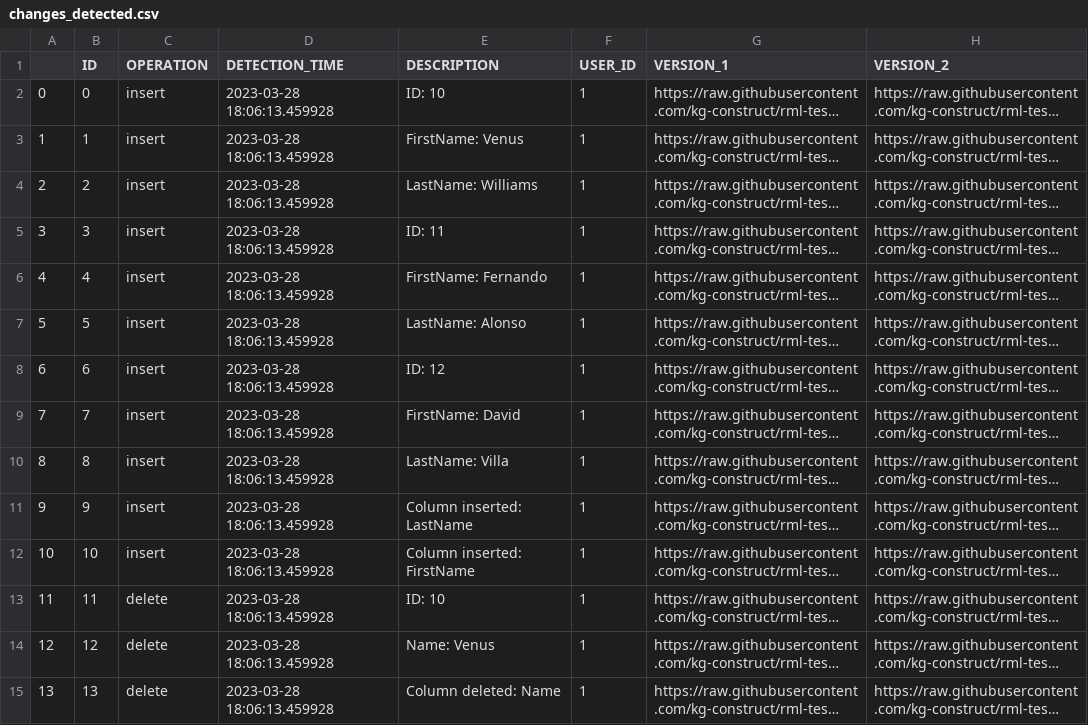
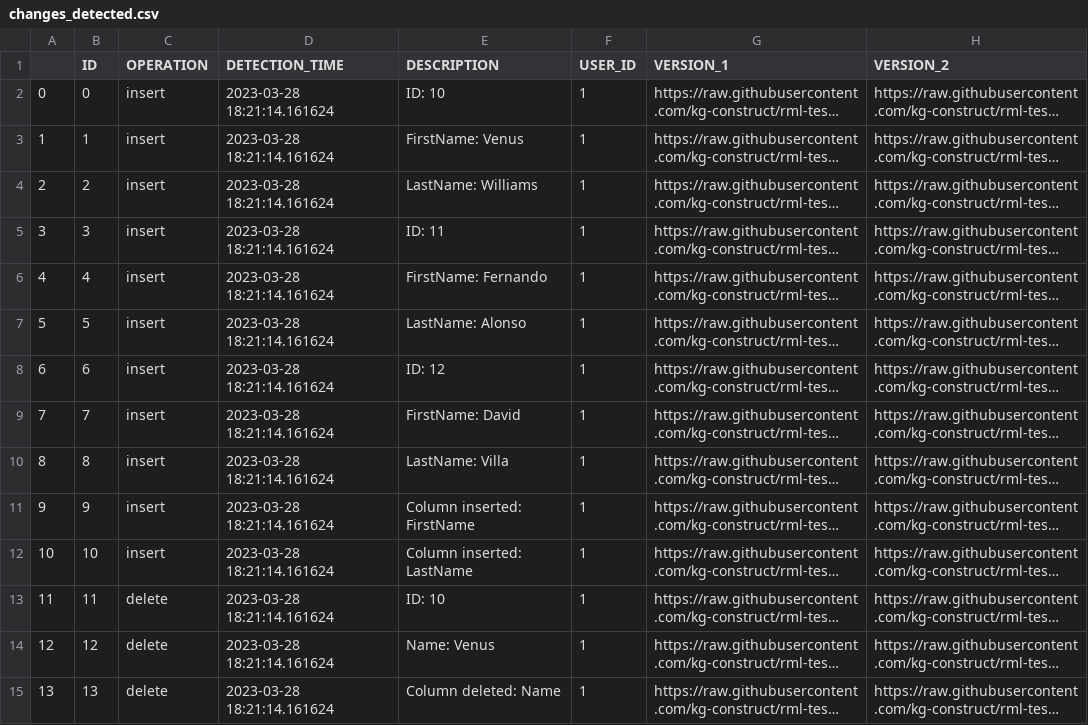
Before and after one commit to alex-randles/MQI-Framework, a CSV file: static/change_detection_cache/changes_info/changes_detected.csv, drawn as a sheet; long unchanged cells end in …; the diff names each change by its address in the sheet, - before the commit and + after, or states it on an @@ line.

```diff
--- a/static/change_detection_cache/changes_info/changes_detected.csv
+++ b/static/change_detection_cache/changes_info/changes_detected.csv
-D2:D15 (DETECTION_TIME): 2023-03-28 18:06:13.459928
+D2:D15 (DETECTION_TIME): 2023-03-28 18:21:14.161624
-E11 (DESCRIPTION): Column inserted: LastName
+E11 (DESCRIPTION): Column inserted: FirstName
-E12 (DESCRIPTION): Column inserted: FirstName
+E12 (DESCRIPTION): Column inserted: LastName
```
Also changed, not shown: 28 other files.
